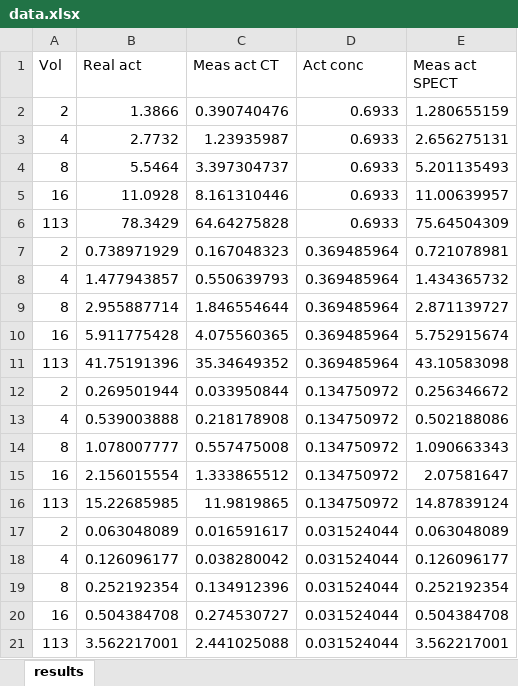
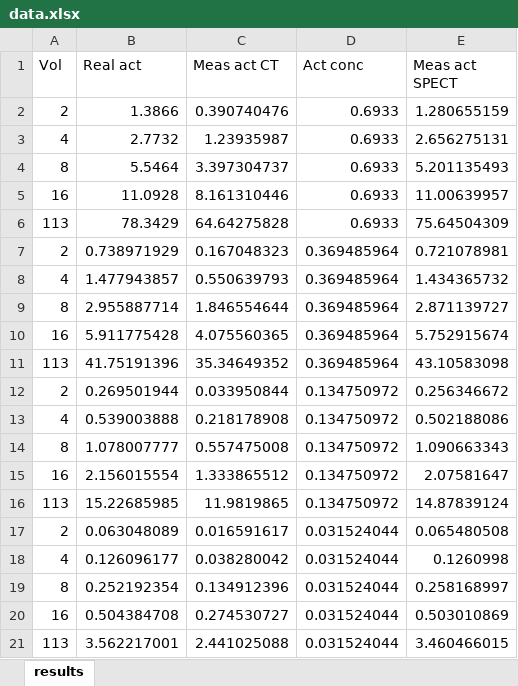
Before and after one commit to blakkisrud/nsnmSiemens2018, an Excel workbook: Phantomresults/data.xlsx, sheet results, drawn as a sheet; values as stored, in another font and other column widths than the file's, no borders; the diff names each change by its address in the sheet, - before the commit and + after, or states it on an @@ line.

```diff
--- a/Phantomresults/data.xlsx (sheet results)
+++ b/Phantomresults/data.xlsx (sheet results)
-E17 (Meas act SPECT): 0.063048089
+E17 (Meas act SPECT): 0.065480508
-E18 (Meas act SPECT): 0.126096177
+E18 (Meas act SPECT): 0.1260998
-E19 (Meas act SPECT): 0.252192354
+E19 (Meas act SPECT): 0.258168997
-E20 (Meas act SPECT): 0.504384708
+E20 (Meas act SPECT): 0.503010869
-E21 (Meas act SPECT): 3.562217001
+E21 (Meas act SPECT): 3.460466015
```
Also changed, not shown: 13 other files.
